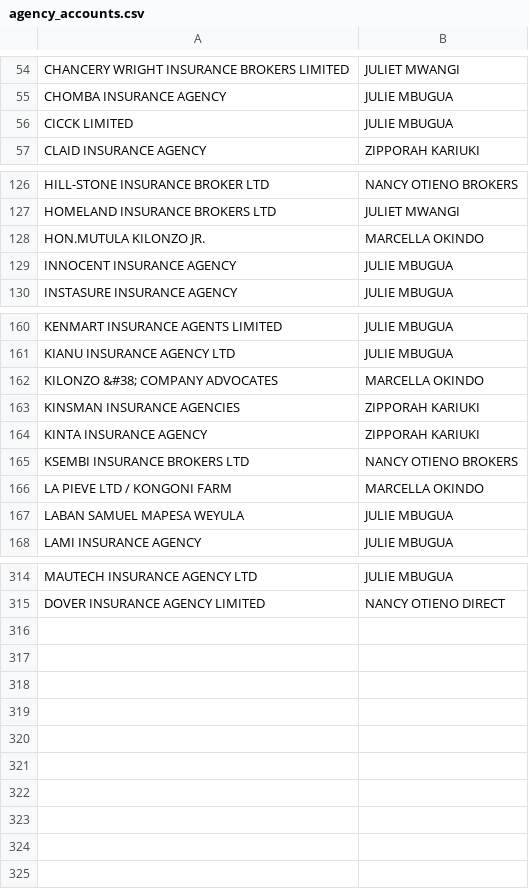
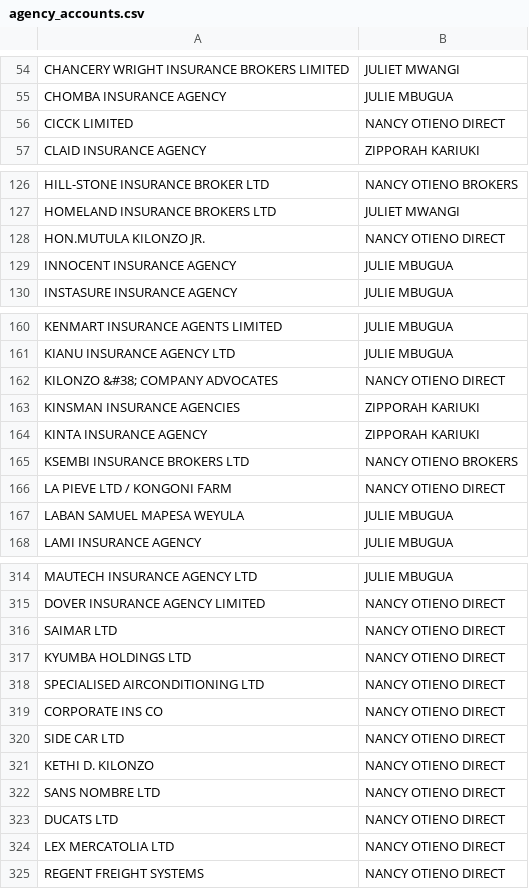
Before and after one commit to chete-py/production_dashboard_Streamlit, a CSV file: agency_accounts.csv, drawn as a sheet; only a part is shown, gaps mark what is left out; the diff covers the shown part only.

Commit message:
Add files via upload

```diff
--- a/agency_accounts.csv
+++ b/agency_accounts.csv
@@ -55,3 +55,3 @@ CHANCERY WRIGHT INSURANCE BROKERS LIMITED,JULIET MWANGI
 CHOMBA INSURANCE AGENCY,JULIE MBUGUA
-CICCK LIMITED,JULIE MBUGUA
+CICCK LIMITED,NANCY OTIENO DIRECT
 CLAID INSURANCE AGENCY,ZIPPORAH KARIUKI
@@ -127,3 +127,3 @@ HILL-STONE INSURANCE BROKER LTD ,NANCY OTIENO BROKERS
 HOMELAND INSURANCE BROKERS LTD,JULIET MWANGI
-HON.MUTULA KILONZO JR.,MARCELLA OKINDO
+HON.MUTULA KILONZO JR.,NANCY OTIENO DIRECT
 INNOCENT INSURANCE AGENCY,JULIE MBUGUA
@@ -161,3 +161,3 @@ KENMART INSURANCE AGENTS LIMITED,JULIE MBUGUA
 KIANU INSURANCE AGENCY LTD,JULIE MBUGUA
-KILONZO &#38; COMPANY ADVOCATES,MARCELLA OKINDO
+KILONZO &#38; COMPANY ADVOCATES,NANCY OTIENO DIRECT
 KINSMAN INSURANCE AGENCIES,ZIPPORAH KARIUKI
@@ -165,3 +165,3 @@ KINTA INSURANCE AGENCY,ZIPPORAH KARIUKI
 KSEMBI INSURANCE BROKERS LTD,NANCY OTIENO BROKERS
-LA PIEVE LTD / KONGONI FARM,MARCELLA OKINDO
+LA PIEVE LTD / KONGONI FARM,NANCY OTIENO DIRECT
 LABAN SAMUEL MAPESA WEYULA,JULIE MBUGUA
@@ -315 +315,11 @@ MAUTECH INSURANCE AGENCY LTD,JULIE MBUGUA
 DOVER INSURANCE AGENCY LIMITED,NANCY OTIENO DIRECT
+SAIMAR LTD,NANCY OTIENO DIRECT
+KYUMBA HOLDINGS LTD,NANCY OTIENO DIRECT
+SPECIALISED AIRCONDITIONING LTD,NANCY OTIENO DIRECT
+CORPORATE INS CO,NANCY OTIENO DIRECT
+SIDE CAR LTD,NANCY OTIENO DIRECT
+KETHI D. KILONZO,NANCY OTIENO DIRECT
+SANS NOMBRE LTD,NANCY OTIENO DIRECT
+DUCATS LTD,NANCY OTIENO DIRECT
+LEX MERCATOLIA LTD,NANCY OTIENO DIRECT
+REGENT FREIGHT SYSTEMS,NANCY OTIENO DIRECT
```
Also changed, not shown: 1 edited cell elsewhere in this file.
